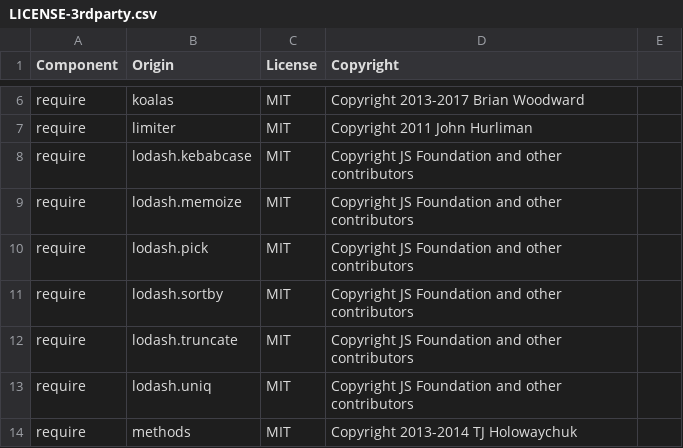
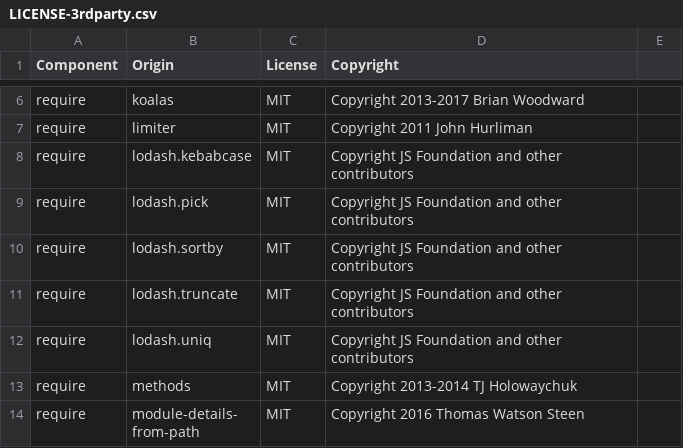
Before and after one commit to DataDog/dd-trace-js, a CSV file: LICENSE-3rdparty.csv, drawn as a sheet; only a part is shown, gaps mark what is left out; the shorter side is filled out with more unchanged rows; the diff names each change by its address in the sheet, - before the commit and + after, or states it on an @@ line.

Commit message:
remove dependency on lodash.memoize

```diff
--- a/LICENSE-3rdparty.csv
+++ b/LICENSE-3rdparty.csv
-row 9: require | lodash.memoize | MIT | Copyright JS Foundation and other contributors
```
Also changed, not shown: 2 other files.
